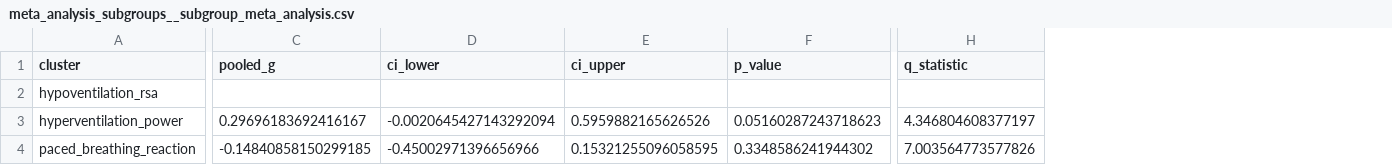
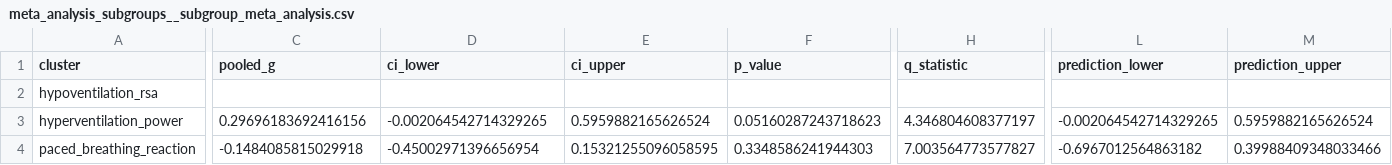
Before and after one commit to MVittu/AIK-SCR, a CSV file: outputs/tables/meta_analysis_subgroups__subgroup_meta_analysis.csv, drawn as a sheet; only a part is shown, gaps mark what is left out; the diff covers the shown part only; the diff names each change by its address in the sheet, - before the commit and + after, or states it on an @@ line.

Commit message:
Update meta-analysis scripts: remove unused 'meta' library, refactor meta model fitting, and enhance forest plot generation

```diff
--- a/outputs/tables/meta_analysis_subgroups__subgroup_meta_analysis.csv
+++ b/outputs/tables/meta_analysis_subgroups__subgroup_meta_analysis.csv
+column L (prediction_lower), rows 3-4: -0.002064542714329265 | -0.6967012564863182
+column M (prediction_upper), rows 3-4: 0.5959882165626524 | 0.39988409348033466
-C3 (pooled_g): 0.29696183692416167
+C3 (pooled_g): 0.29696183692416156
-D3 (ci_lower): -0.0020645427143292094
+D3 (ci_lower): -0.002064542714329265
-E3 (ci_upper): 0.5959882165626526
+E3 (ci_upper): 0.5959882165626524
-C4 (pooled_g): -0.14840858150299185
+C4 (pooled_g): -0.1484085815029918
-D4 (ci_lower): -0.45002971396656966
+D4 (ci_lower): -0.45002971396656954
-F4 (p_value): 0.3348586241944302
+F4 (p_value): 0.3348586241944303
-H4 (q_statistic): 7.003564773577826
+H4 (q_statistic): 7.003564773577827
```
Also changed, not shown: 2 edited cells elsewhere in this file, outputs/tables/table4_5_effect_sizes__subgroup_meta_analysis.csv, 2 other files.
